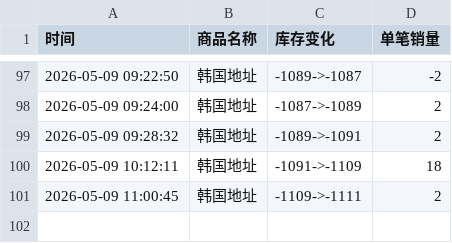
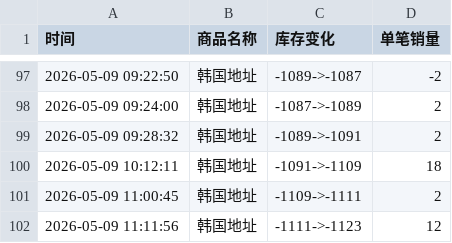
Before and after one commit to yuiki001/TAEYONG_k4, a CSV file: TAEYONG试听会.csv, drawn as a sheet; only a part is shown, gaps mark what is left out.

Commit message:
自动更新数据 2026-05-09 11:11:58

```diff
--- a/TAEYONG试听会.csv
+++ b/TAEYONG试听会.csv
@@ -101 +101,2 @@
 2026-05-09 11:00:45,韩国地址,-1109->-1111,2
+2026-05-09 11:11:56,韩国地址,-1111->-1123,12
```
